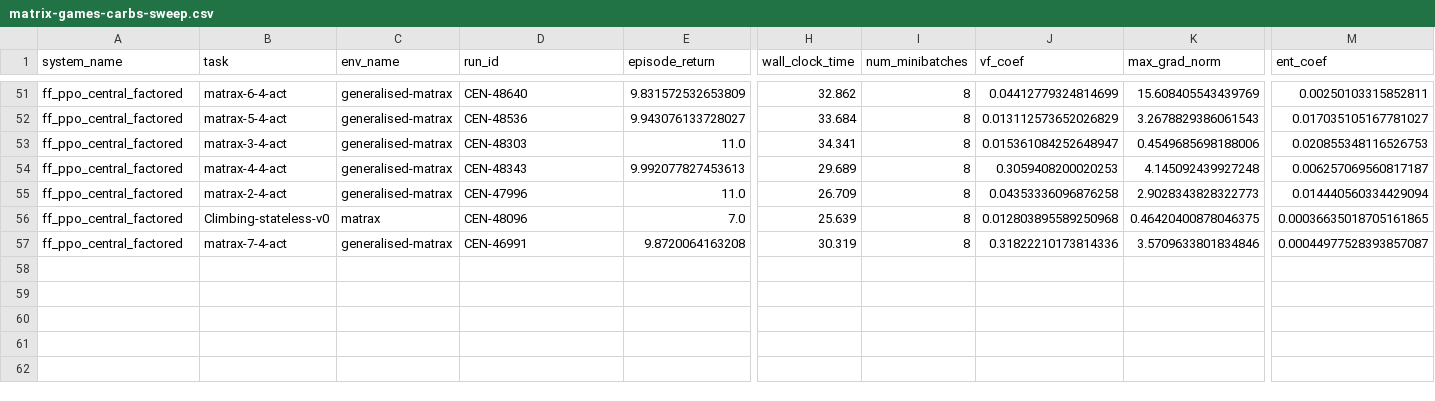
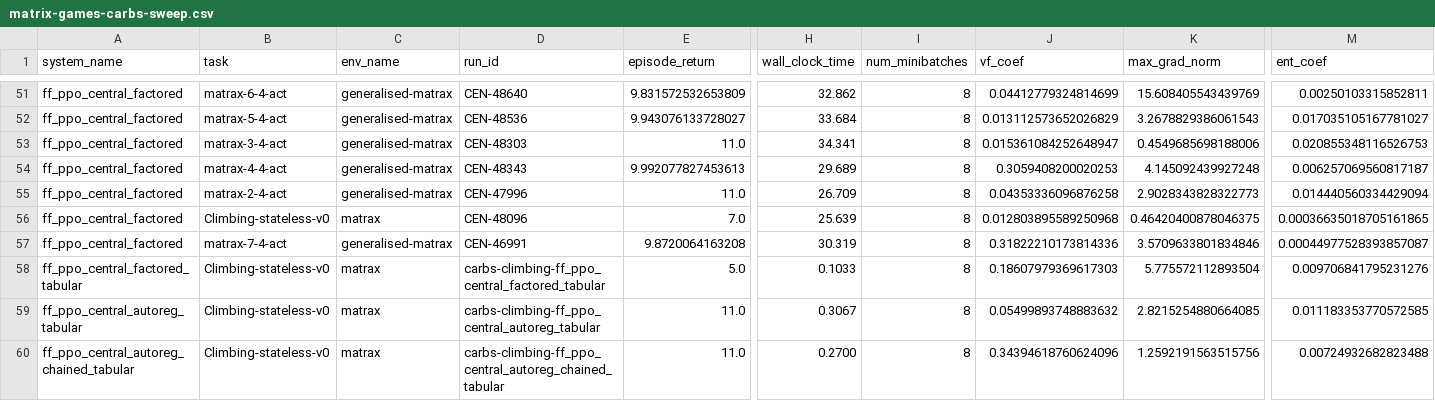
Before and after one commit to RuanJohn/Mava, a CSV file: optimal_parameters/matrix-games-carbs-sweep.csv, drawn as a sheet; only a part is shown, gaps mark what is left out; rows hold the shown columns only; the diff names each change by its address in the sheet, - before the commit and + after, or states it on an @@ line.

Commit message:
feat: merge best climbing params

```diff
--- a/optimal_parameters/matrix-games-carbs-sweep.csv
+++ b/optimal_parameters/matrix-games-carbs-sweep.csv
+row 58: ff_ppo_central_factored_tabular | Climbing-stateless-v0 | matrax | carbs-climbing-ff_ppo_central_factored_tabular | 5.0 | 0.1033 | 8 | 0.18607979369617303 | 5.775572112893504 | 0.009706841795231276
+row 59: ff_ppo_central_autoreg_tabular | Climbing-stateless-v0 | matrax | carbs-climbing-ff_ppo_central_autoreg_tabular | 11.0 | 0.3067 | 8 | 0.05499893748883632 | 2.8215254880664085 | 0.011183353770572585
+row 60: ff_ppo_central_autoreg_chained_tabular | Climbing-stateless-v0 | matrax | carbs-climbing-ff_ppo_central_autoreg_chained_tabular | 11.0 | 0.2700 | 8 | 0.34394618760624096 | 1.2592191563515756 | 0.00724932682823488
```
Also changed, not shown: 2 other files.
